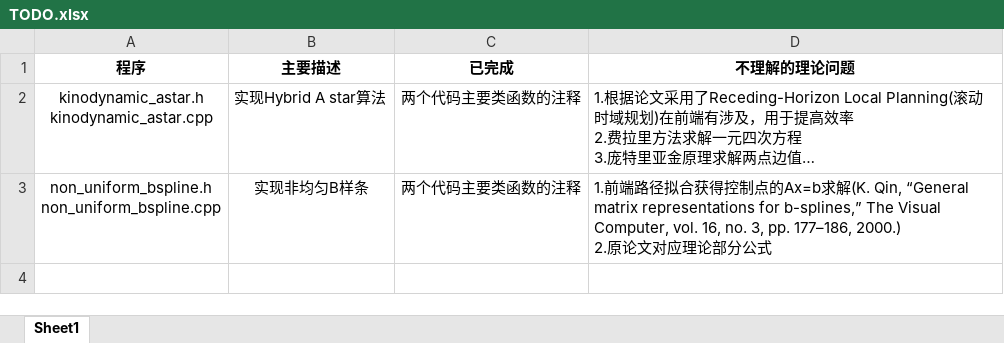
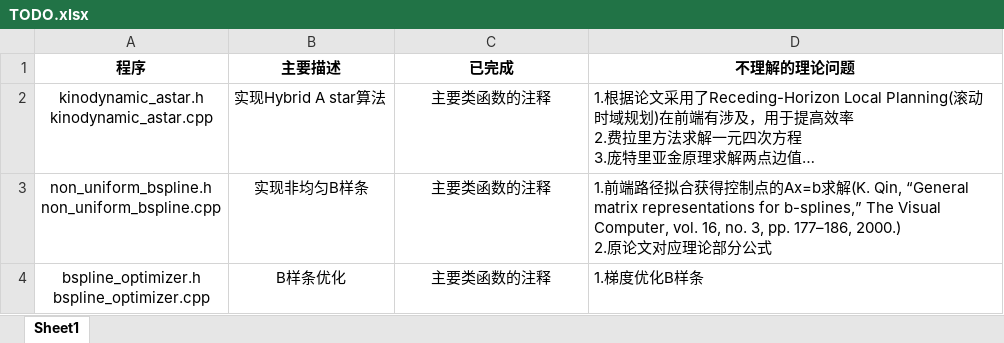
Before and after one commit to Substantiv/FastPlanner, an Excel workbook: TODO.xlsx, sheet Sheet1, drawn as a sheet; long unchanged cells end in …; values as stored, in another font and other column widths than the file's, no borders; ↵ is a line break in a cell; the diff names each change by its address in the sheet, - before the commit and + after, or states it on an @@ line.

```diff
--- a/TODO.xlsx (sheet Sheet1)
+++ b/TODO.xlsx (sheet Sheet1)
-C2:C3 (已完成): 两个代码主要类函数的注释
+C2:C3 (已完成): 主要类函数的注释
+row 4: bspline_optimizer.h ↵ bspline_optimizer.cpp | B样条优化 | 主要类函数的注释 | 1.梯度优化B样条
```
Also changed, not shown: 2 other files.
